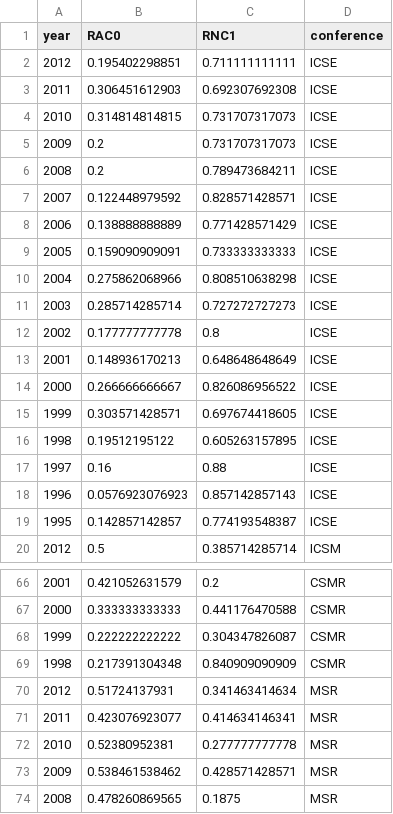
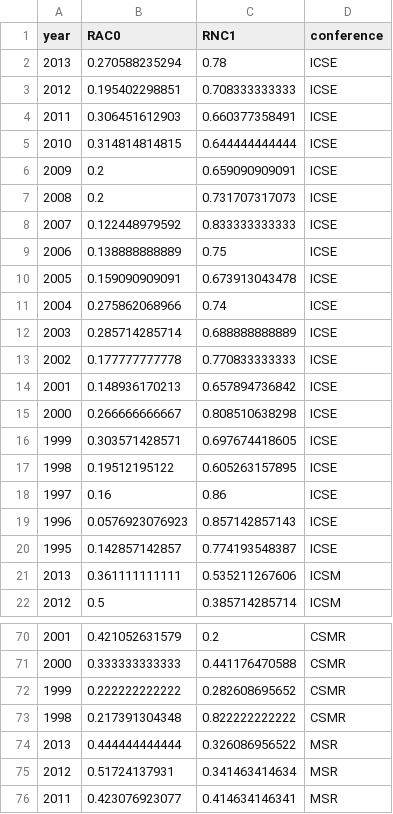
Before and after one commit to tue-mdse/conferenceMetrics, a CSV file: metrics/RAC0-RNC1.csv, drawn as a sheet; only a part is shown, gaps mark what is left out; the shorter side is filled out with more unchanged rows; the diff covers the shown part only.

Commit message:
Updated metrics

```diff
--- a/metrics/RAC0-RNC1.csv
+++ b/metrics/RAC0-RNC1.csv
@@ -1,20 +1,22 @@
 year;RAC0;RNC1;conference
-2012;0.195402298851;0.711111111111;ICSE
-2011;0.306451612903;0.692307692308;ICSE
-2010;0.314814814815;0.731707317073;ICSE
-2009;0.2;0.731707317073;ICSE
-2008;0.2;0.789473684211;ICSE
-2007;0.122448979592;0.828571428571;ICSE
-2006;0.138888888889;0.771428571429;ICSE
-2005;0.159090909091;0.733333333333;ICSE
-2004;0.275862068966;0.808510638298;ICSE
-2003;0.285714285714;0.727272727273;ICSE
-2002;0.177777777778;0.8;ICSE
-2001;0.148936170213;0.648648648649;ICSE
-2000;0.266666666667;0.826086956522;ICSE
+2013;0.270588235294;0.78;ICSE
+2012;0.195402298851;0.708333333333;ICSE
+2011;0.306451612903;0.660377358491;ICSE
+2010;0.314814814815;0.644444444444;ICSE
+2009;0.2;0.659090909091;ICSE
+2008;0.2;0.731707317073;ICSE
+2007;0.122448979592;0.833333333333;ICSE
+2006;0.138888888889;0.75;ICSE
+2005;0.159090909091;0.673913043478;ICSE
+2004;0.275862068966;0.74;ICSE
+2003;0.285714285714;0.688888888889;ICSE
+2002;0.177777777778;0.770833333333;ICSE
+2001;0.148936170213;0.657894736842;ICSE
+2000;0.266666666667;0.808510638298;ICSE
 1999;0.303571428571;0.697674418605;ICSE
 1998;0.19512195122;0.605263157895;ICSE
-1997;0.16;0.88;ICSE
+1997;0.16;0.86;ICSE
 1996;0.0576923076923;0.857142857143;ICSE
 1995;0.142857142857;0.774193548387;ICSE
+2013;0.361111111111;0.535211267606;ICSM
 2012;0.5;0.385714285714;ICSM
@@ -67,4 +71,5 @@ year;RAC0;RNC1;conference
 2000;0.333333333333;0.441176470588;CSMR
-1999;0.222222222222;0.304347826087;CSMR
-1998;0.217391304348;0.840909090909;CSMR
+1999;0.222222222222;0.282608695652;CSMR
+1998;0.217391304348;0.822222222222;CSMR
+2013;0.444444444444;0.326086956522;MSR
 2012;0.51724137931;0.341463414634;MSR
```
Also changed, not shown: 8 added rows and 7 edited cells elsewhere in this file, metrics/APC0.csv, metrics/C.csv, 8 other files.
